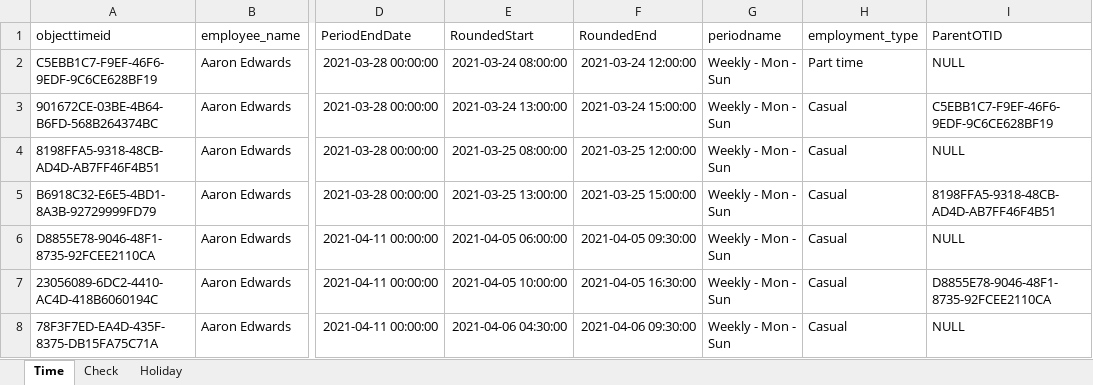
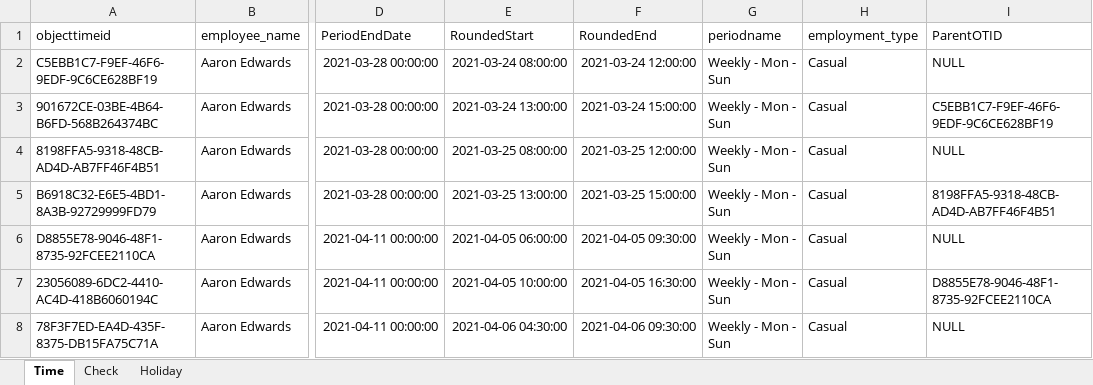
Before and after one commit to huongquynh1611/PAYROLL, an Excel workbook: Input file/Costing examples with new condition.xlsx, sheet Time, drawn as a sheet; only a part is shown, gaps mark what is left out; values as stored, in another font and other column widths than the file's, no borders; the diff names each change by its address in the sheet, - before the commit and + after, or states it on an @@ line.

```diff
--- a/Input file/Costing examples with new condition.xlsx (sheet Time)
+++ b/Input file/Costing examples with new condition.xlsx (sheet Time)
-H2 (employment_type): Part time
+H2 (employment_type): Casual
```
Also changed, not shown: sheet Check, 10 other files.
